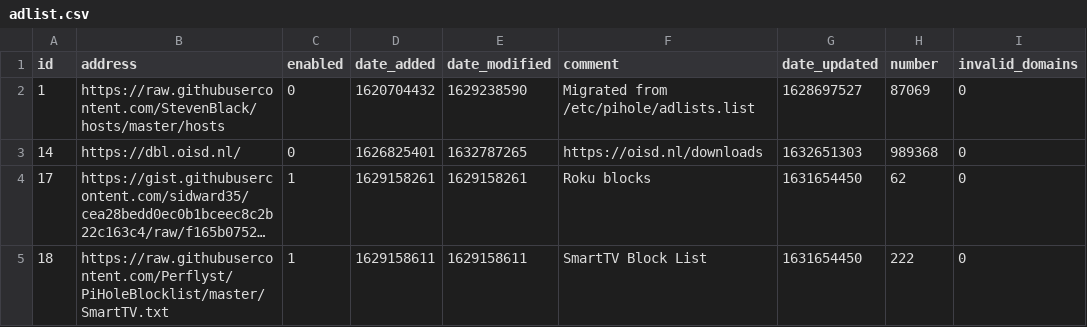
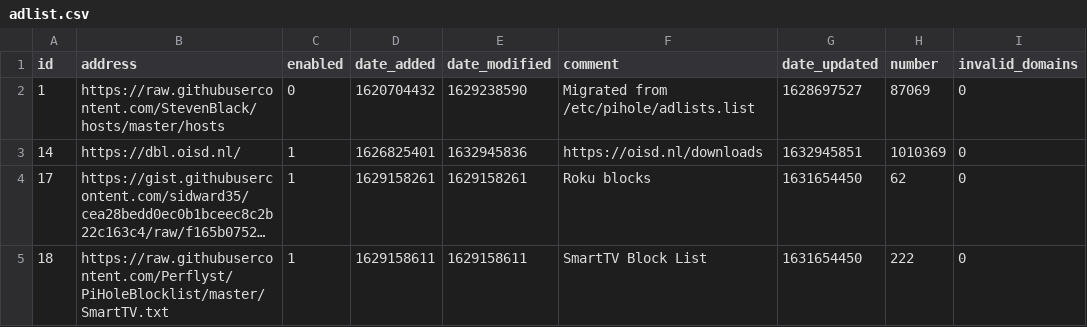
Before and after one commit to dhcpserver/my-pihole-lists, a CSV file: adlist.csv, drawn as a sheet; only a part is shown; long unchanged cells end in …; the diff names each change by its address in the sheet, - before the commit and + after, or states it on an @@ line.

Commit message:
Updated September 29, 2021  1:14PM

```diff
--- a/adlist.csv
+++ b/adlist.csv
-C3 (enabled): 0
+C3 (enabled): 1
-E3 (date_modified): 1632787265
+E3 (date_modified): 1632945836
-G3 (date_updated): 1632651303
+G3 (date_updated): 1632945851
-H3 (number): 989368
+H3 (number): 1010369
```
